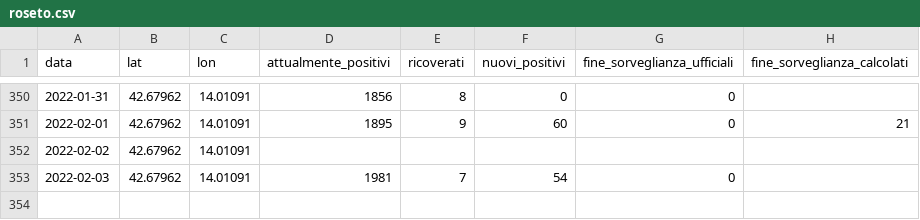
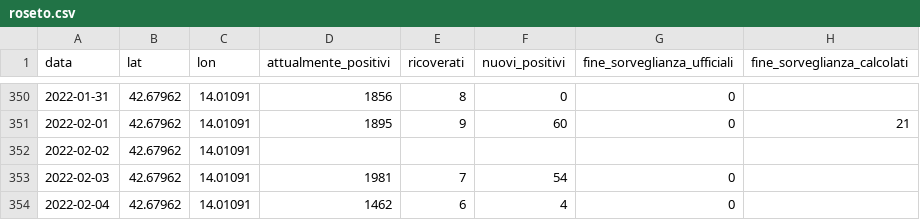
Before and after one commit to Emeierkeio/roseto-covid, a CSV file: data/roseto.csv, drawn as a sheet; only a part is shown, gaps mark what is left out; the diff names each change by its address in the sheet, - before the commit and + after, or states it on an @@ line.

Commit message:
Updated data

```diff
--- a/data/roseto.csv
+++ b/data/roseto.csv
+row 354: 2022-02-04 | 42.67962 | 14.01091 | 1462 | 6 | 4 | 0
```
